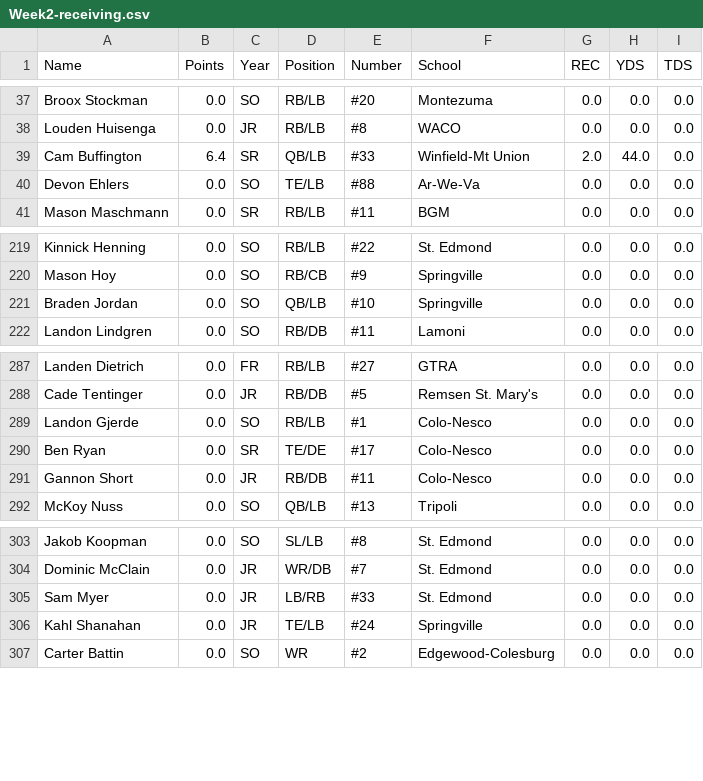
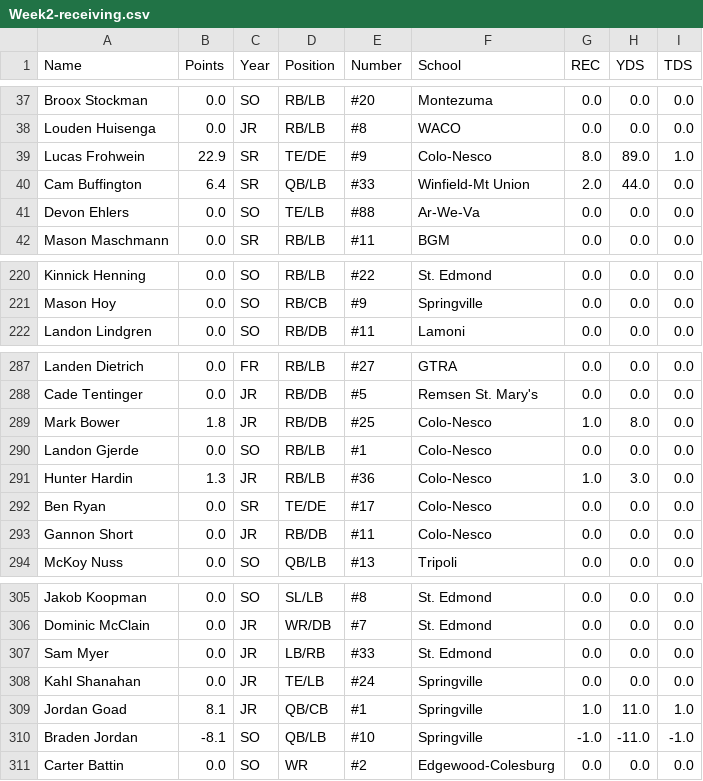
Before and after one commit to Fwiy27/8Man, a CSV file: data/Week2-receiving.csv, drawn as a sheet; only a part is shown, gaps mark what is left out; removed rows and columns are numbered as before the commit, all else as after; the diff names each change by its address in the sheet, - before the commit and + after, or states it on an @@ line.

Commit message:
Updated data

```diff
--- a/data/Week2-receiving.csv
+++ b/data/Week2-receiving.csv
+row 39: Lucas Frohwein | 22.9 | SR | TE/DE | #9 | Colo-Nesco | 8.0 | 89.0 | 1.0
-row 221: Braden Jordan | 0.0 | SO | QB/LB | #10 | Springville | 0.0 | 0.0 | 0.0
+row 289: Mark Bower | 1.8 | JR | RB/DB | #25 | Colo-Nesco | 1.0 | 8.0 | 0.0
+row 291: Hunter Hardin | 1.3 | JR | RB/LB | #36 | Colo-Nesco | 1.0 | 3.0 | 0.0
+row 309: Jordan Goad | 8.1 | JR | QB/CB | #1 | Springville | 1.0 | 11.0 | 1.0
+row 310: Braden Jordan | -8.1 | SO | QB/LB | #10 | Springville | -1.0 | -11.0 | -1.0
```
Also changed, not shown: data/Week2-passing-all.csv, data/Week2-passing.csv, 6 other files.
